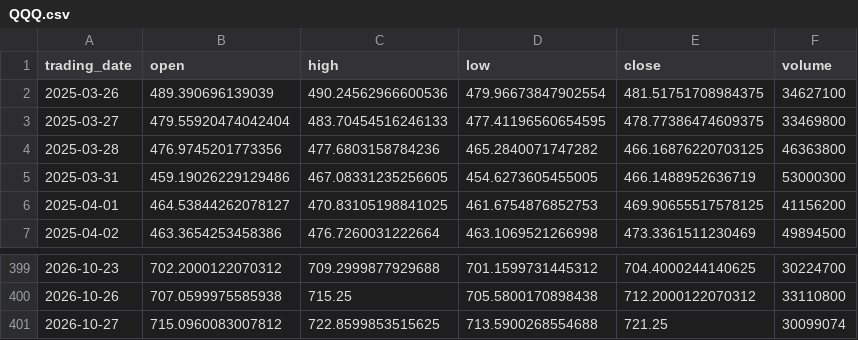
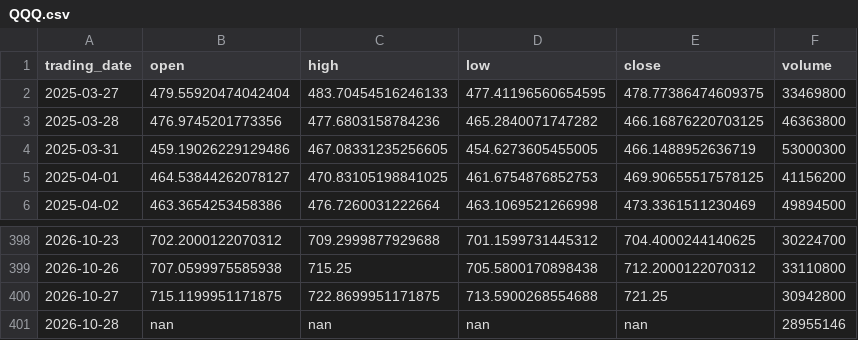
Before and after one commit to ylqi007/Stock-MA-Tracker, a CSV file: data/QQQ.csv, drawn as a sheet; only a part is shown, gaps mark what is left out.

```diff
--- a/data/QQQ.csv
+++ b/data/QQQ.csv
@@ -1,3 +1,2 @@
 trading_date,open,high,low,close,volume
-2025-03-26,489.390696139039,490.24562966600536,479.96673847902554,481.51751708984375,34627100
 2025-03-27,479.55920474042404,483.70454516246133,477.41196560654595,478.77386474609375,33469800
@@ -400,2 +399,3 @@ trading_date,open,high,low,close,volume
 2026-10-26,707.0599975585938,715.25,705.5800170898438,712.2000122070312,33110800
-2026-10-27,715.0960083007812,722.8599853515625,713.5900268554688,721.25,30099074
+2026-10-27,715.1199951171875,722.8699951171875,713.5900268554688,721.25,30942800
+2026-10-28,nan,nan,nan,nan,28955146
```
